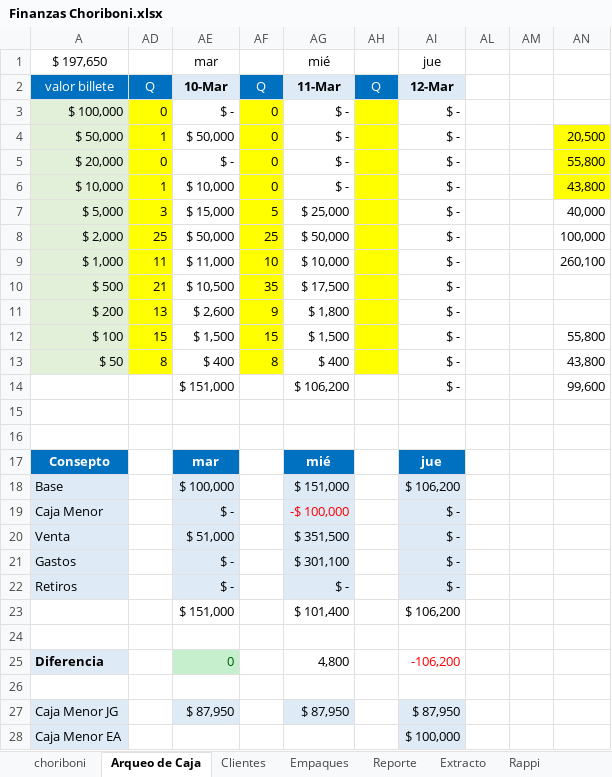
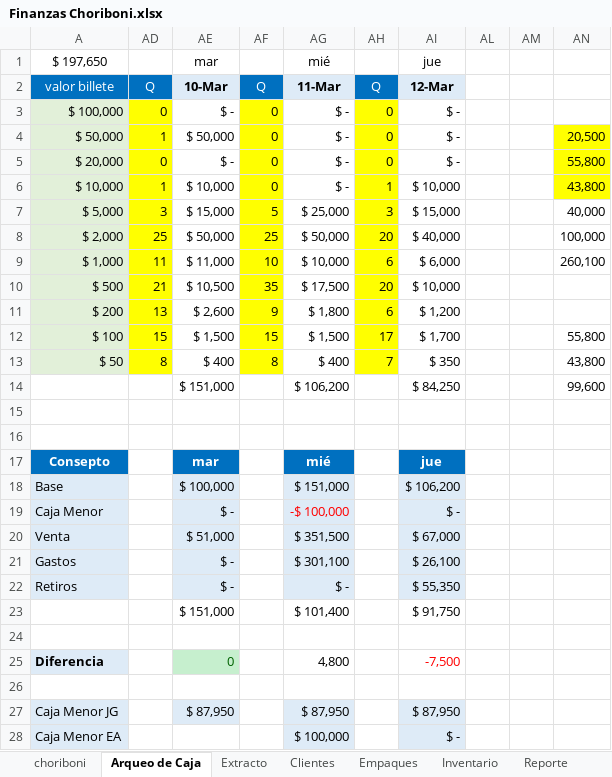
Before and after one commit to edwin15torres/Hardware, an Excel workbook: Finanzas Choriboni.xlsx, sheet Arqueo de Caja, drawn as a sheet; values as stored, in another font and other column widths than the file's, no borders; the diff names each change by its address in the sheet, - before the commit and + after, or states it on an @@ line.

Commit message:
choriboni

```diff
--- a/Finanzas Choriboni.xlsx (sheet Arqueo de Caja)
+++ b/Finanzas Choriboni.xlsx (sheet Arqueo de Caja)
+sheet tab: Inventario
@@ sheet tab order changed: choriboni | Arqueo de Caja | Extracto | Clientes | Empaques | Inventario | Reporte @@
-AH3:AH5: (empty)
+AH3:AH5: 0
-AH6: (empty)
+AH6: 1
-AI6: $ -
+AI6: $ 10,000
-AH7: (empty)
+AH7: 3
-AI7: $ -
+AI7: $ 15,000
-AH8: (empty)
+AH8: 20
-AI8: $ -
+AI8: $ 40,000
-AH9: (empty)
+AH9: 6
-AI9: $ -
+AI9: $ 6,000
-AH10: (empty)
+AH10: 20
-AI10: $ -
+AI10: $ 10,000
-AH11: (empty)
+AH11: 6
-AI11: $ -
+AI11: $ 1,200
-AH12: (empty)
+AH12: 17
-AI12: $ -
+AI12: $ 1,700
-AH13: (empty)
+AH13: 7
-AI13: $ -
+AI13: $ 350
-AI14: $ -
+AI14: $ 84,250
-AI20: $ -
+AI20: $ 67,000
-AI21: $ -
+AI21: $ 26,100
-AI22: $ -
+AI22: $ 55,350
-AI23: $ 106,200
+AI23: $ 91,750
-AI25: -106,200
+AI25: -7,500
-AG28: (empty)
+AG28: $ 100,000
-AG28 fill: none
+AG28 fill: #DEEBF7
-AI28: $ 100,000
+AI28: $ -
```
Also changed, not shown: sheet Extracto, sheet Prestamos, sheet DevOps, sheet Empaques, sheet maquina, formulas that keep their value, 2 other files.
